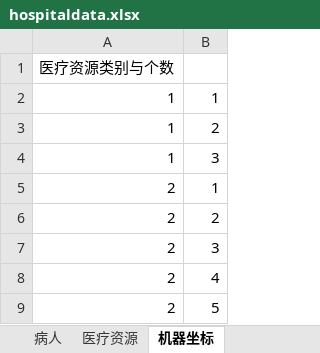
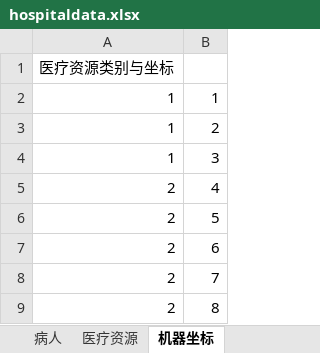
Before and after one commit to GracieZhou/FJSP-Dynamic, an Excel workbook: hospitaldata.xlsx, sheet 机器坐标, drawn as a sheet; values as stored, in another font and other column widths than the file's, no borders; removed rows and columns are numbered as before the commit, all else as after; the diff names each change by its address in the sheet, - before the commit and + after, or states it on an @@ line.

```diff
--- a/hospitaldata.xlsx (sheet 机器坐标)
+++ b/hospitaldata.xlsx (sheet 机器坐标)
-A1: 医疗资源类别与个数
+A1: 医疗资源类别与坐标
-row 5: 2 | 1
-row 6: 2 | 2
-row 7: 2 | 3
+row 7: 2 | 6
+row 8: 2 | 7
+row 9: 2 | 8
```
Also changed, not shown: sheet 病人, changedata.xlsx, 12 other files.
